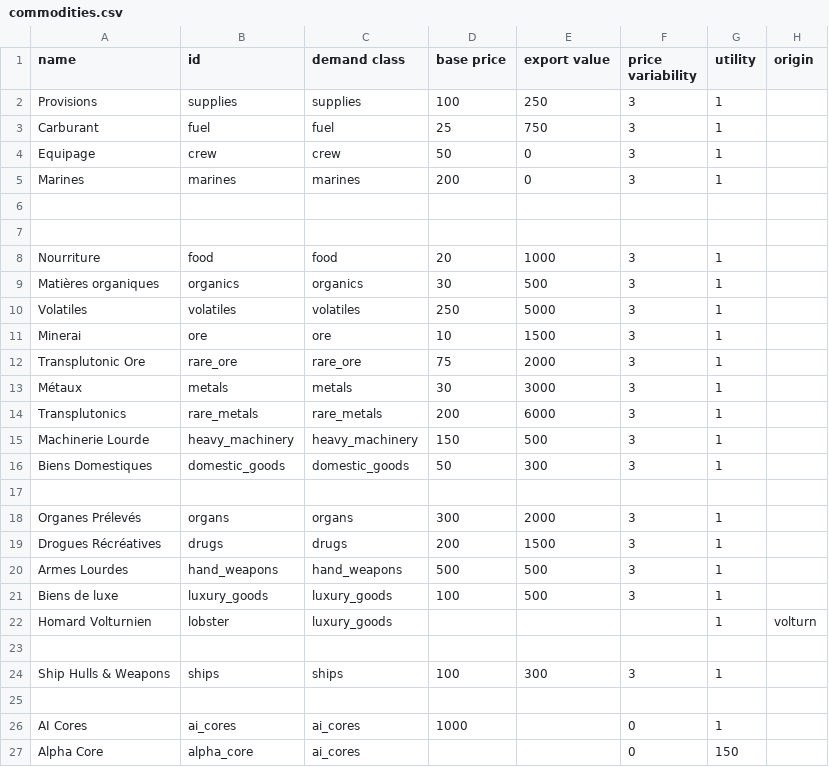
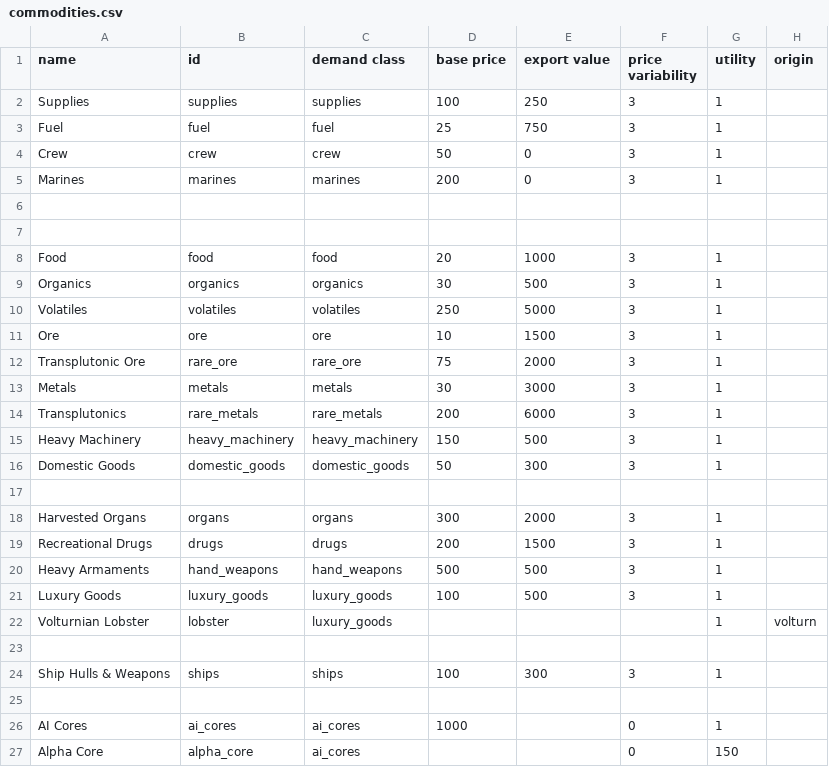
Before and after one commit to grena/starsector_french_translation_mod, a CSV file: data/campaign/commodities.csv, drawn as a sheet; only a part is shown; the diff names each change by its address in the sheet, - before the commit and + after, or states it on an @@ line.

Commit message:
Traductions anglaises de base pour "commodities"

```diff
--- a/data/campaign/commodities.csv
+++ b/data/campaign/commodities.csv
-A2 (name): Provisions
+A2 (name): Supplies
-A3 (name): Carburant
+A3 (name): Fuel
-A4 (name): Equipage
+A4 (name): Crew
-A8 (name): Nourriture
+A8 (name): Food
-A9 (name): Matières organiques
+A9 (name): Organics
-A11 (name): Minerai
+A11 (name): Ore
-A13 (name): Métaux
+A13 (name): Metals
-A15 (name): Machinerie Lourde
+A15 (name): Heavy Machinery
-A16 (name): Biens Domestiques
+A16 (name): Domestic Goods
-A18 (name): Organes Prélevés
+A18 (name): Harvested Organs
-A19 (name): Drogues Récréatives
+A19 (name): Recreational Drugs
-A20 (name): Armes Lourdes
+A20 (name): Heavy Armaments
-A21 (name): Biens de luxe
+A21 (name): Luxury Goods
-A22 (name): Homard Volturnien
+A22 (name): Volturnian Lobster
```
Also changed, not shown: translations/campaign/commodities.csv.
